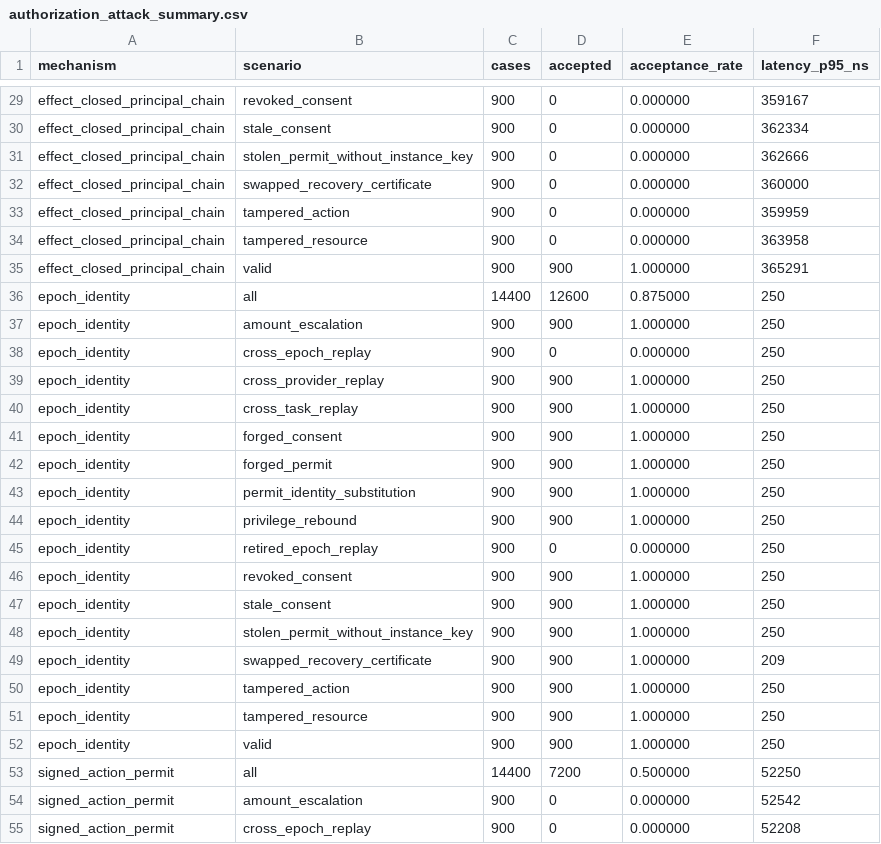
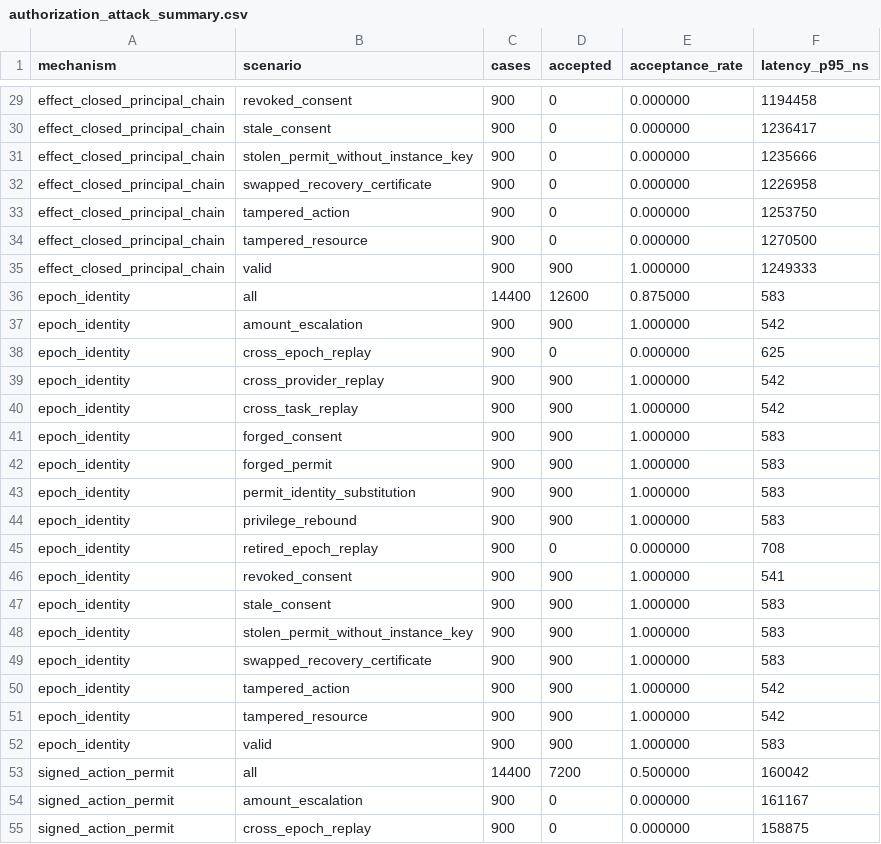
Before and after one commit to medhavee-upadhyaya/zero-trust-agent-identity, a CSV file: experiments/authorization_attack_summary.csv, drawn as a sheet; only a part is shown, gaps mark what is left out; the diff covers the shown part only; the diff names each change by its address in the sheet, - before the commit and + after, or states it on an @@ line.

```diff
--- a/experiments/authorization_attack_summary.csv
+++ b/experiments/authorization_attack_summary.csv
-F29 (latency_p95_ns): 359167
+F29 (latency_p95_ns): 1194458
-F30 (latency_p95_ns): 362334
+F30 (latency_p95_ns): 1236417
-F31 (latency_p95_ns): 362666
+F31 (latency_p95_ns): 1235666
-F32 (latency_p95_ns): 360000
+F32 (latency_p95_ns): 1226958
-F33 (latency_p95_ns): 359959
+F33 (latency_p95_ns): 1253750
-F34 (latency_p95_ns): 363958
+F34 (latency_p95_ns): 1270500
-F35 (latency_p95_ns): 365291
+F35 (latency_p95_ns): 1249333
-F36 (latency_p95_ns): 250
+F36 (latency_p95_ns): 583
-F37 (latency_p95_ns): 250
+F37 (latency_p95_ns): 542
-F38 (latency_p95_ns): 250
+F38 (latency_p95_ns): 625
-F39:F40 (latency_p95_ns): 250
+F39:F40 (latency_p95_ns): 542
-F41:F44 (latency_p95_ns): 250
+F41:F44 (latency_p95_ns): 583
-F45 (latency_p95_ns): 250
+F45 (latency_p95_ns): 708
-F46 (latency_p95_ns): 250
+F46 (latency_p95_ns): 541
-F47:F48 (latency_p95_ns): 250
+F47:F48 (latency_p95_ns): 583
-F49 (latency_p95_ns): 209
+F49 (latency_p95_ns): 583
-F50:F51 (latency_p95_ns): 250
+F50:F51 (latency_p95_ns): 542
-F52 (latency_p95_ns): 250
+F52 (latency_p95_ns): 583
-F53 (latency_p95_ns): 52250
+F53 (latency_p95_ns): 160042
-F54 (latency_p95_ns): 52542
+F54 (latency_p95_ns): 161167
-F55 (latency_p95_ns): 52208
+F55 (latency_p95_ns): 158875
```
Also changed, not shown: 41 edited cells elsewhere in this file, experiments/environment.csv, experiments/experiment_registry.csv, 17 other files.
